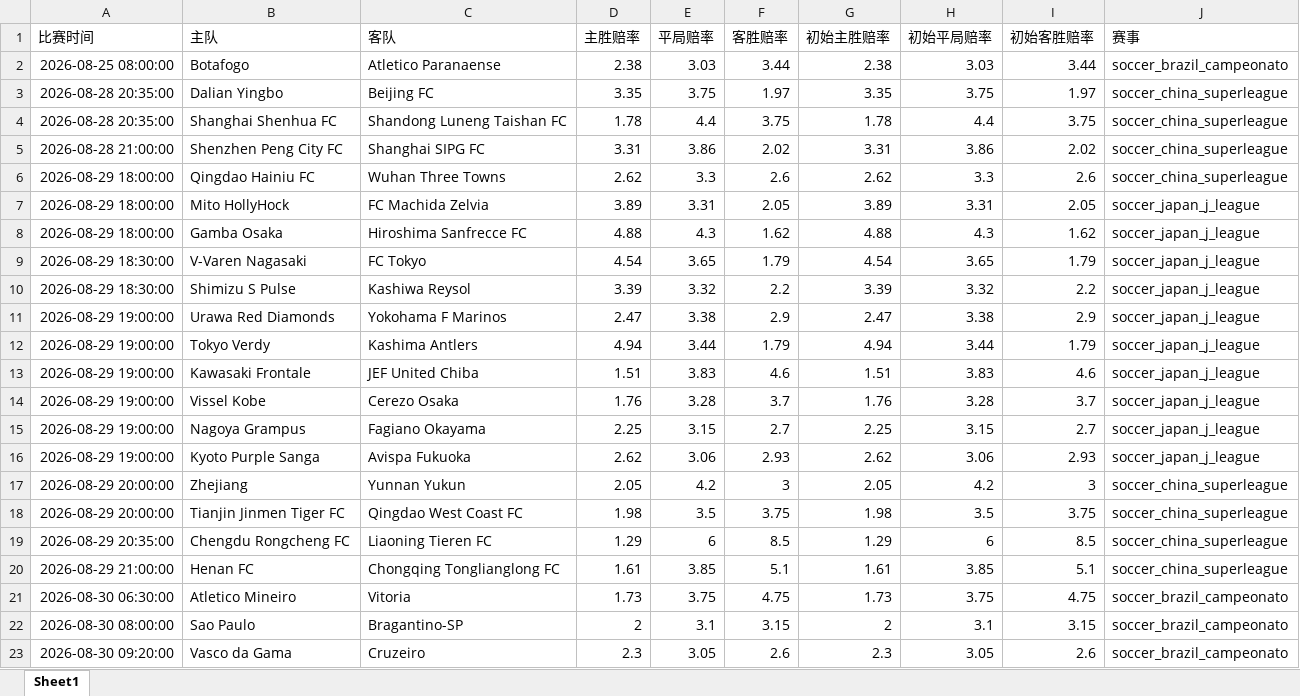
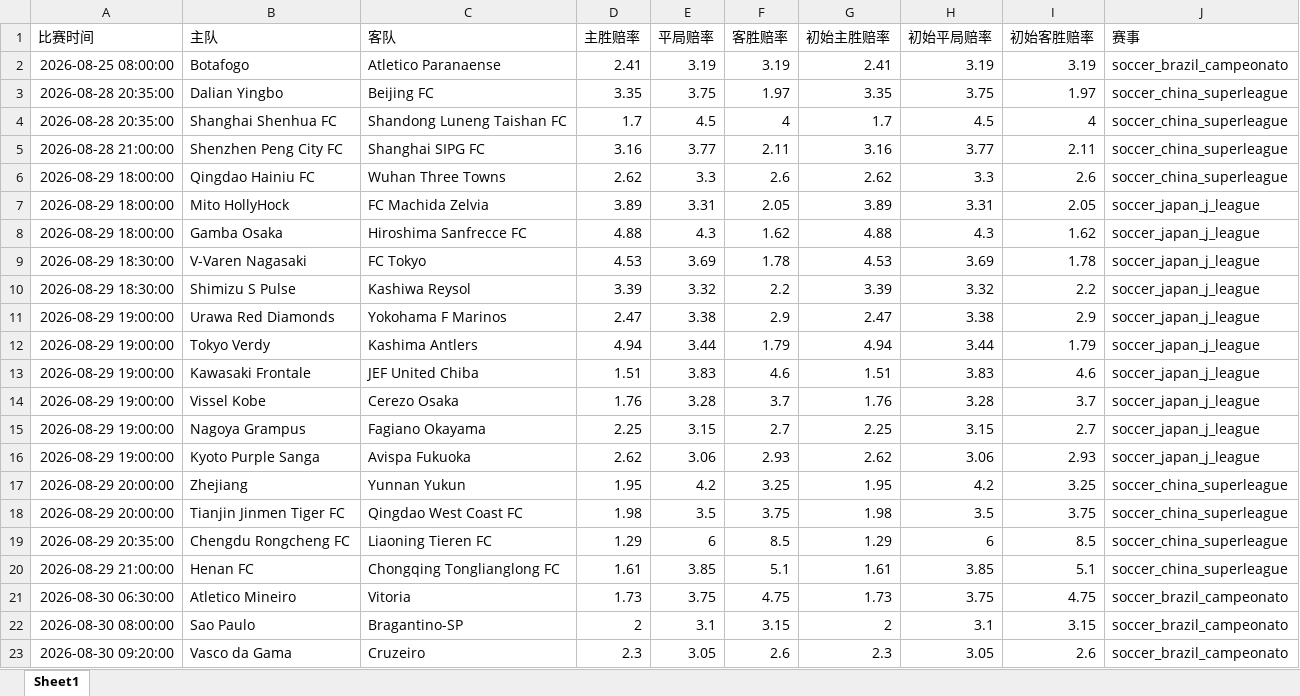
Before and after one commit to mynametengfei-coder/football_model, an Excel workbook: matches_with_odds.xlsx, sheet Sheet1, drawn as a sheet; only a part is shown; values as stored, in another font and other column widths than the file's, no borders; the diff covers the shown part only; the diff names each change by its address in the sheet, - before the commit and + after, or states it on an @@ line.

```diff
--- a/matches_with_odds.xlsx (sheet Sheet1)
+++ b/matches_with_odds.xlsx (sheet Sheet1)
-D2 (主胜赔率): 2.38
+D2 (主胜赔率): 2.41
-E2 (平局赔率): 3.03
+E2 (平局赔率): 3.19
-F2 (客胜赔率): 3.44
+F2 (客胜赔率): 3.19
-G2 (初始主胜赔率): 2.38
+G2 (初始主胜赔率): 2.41
-H2 (初始平局赔率): 3.03
+H2 (初始平局赔率): 3.19
-I2 (初始客胜赔率): 3.44
+I2 (初始客胜赔率): 3.19
-D4 (主胜赔率): 1.78
+D4 (主胜赔率): 1.7
-E4 (平局赔率): 4.4
+E4 (平局赔率): 4.5
-F4 (客胜赔率): 3.75
+F4 (客胜赔率): 4
-G4 (初始主胜赔率): 1.78
+G4 (初始主胜赔率): 1.7
-H4 (初始平局赔率): 4.4
+H4 (初始平局赔率): 4.5
-I4 (初始客胜赔率): 3.75
+I4 (初始客胜赔率): 4
-D5 (主胜赔率): 3.31
+D5 (主胜赔率): 3.16
-E5 (平局赔率): 3.86
+E5 (平局赔率): 3.77
-F5 (客胜赔率): 2.02
+F5 (客胜赔率): 2.11
-G5 (初始主胜赔率): 3.31
+G5 (初始主胜赔率): 3.16
-H5 (初始平局赔率): 3.86
+H5 (初始平局赔率): 3.77
-I5 (初始客胜赔率): 2.02
+I5 (初始客胜赔率): 2.11
-D9 (主胜赔率): 4.54
+D9 (主胜赔率): 4.53
-E9 (平局赔率): 3.65
+E9 (平局赔率): 3.69
-F9 (客胜赔率): 1.79
+F9 (客胜赔率): 1.78
-G9 (初始主胜赔率): 4.54
+G9 (初始主胜赔率): 4.53
-H9 (初始平局赔率): 3.65
+H9 (初始平局赔率): 3.69
-I9 (初始客胜赔率): 1.79
+I9 (初始客胜赔率): 1.78
-D17 (主胜赔率): 2.05
+D17 (主胜赔率): 1.95
-F17 (客胜赔率): 3
+F17 (客胜赔率): 3.25
-G17 (初始主胜赔率): 2.05
+G17 (初始主胜赔率): 1.95
-I17 (初始客胜赔率): 3
+I17 (初始客胜赔率): 3.25
```
Also changed, not shown: 18 edited cells elsewhere in this sheet, odds_history.xlsx.
